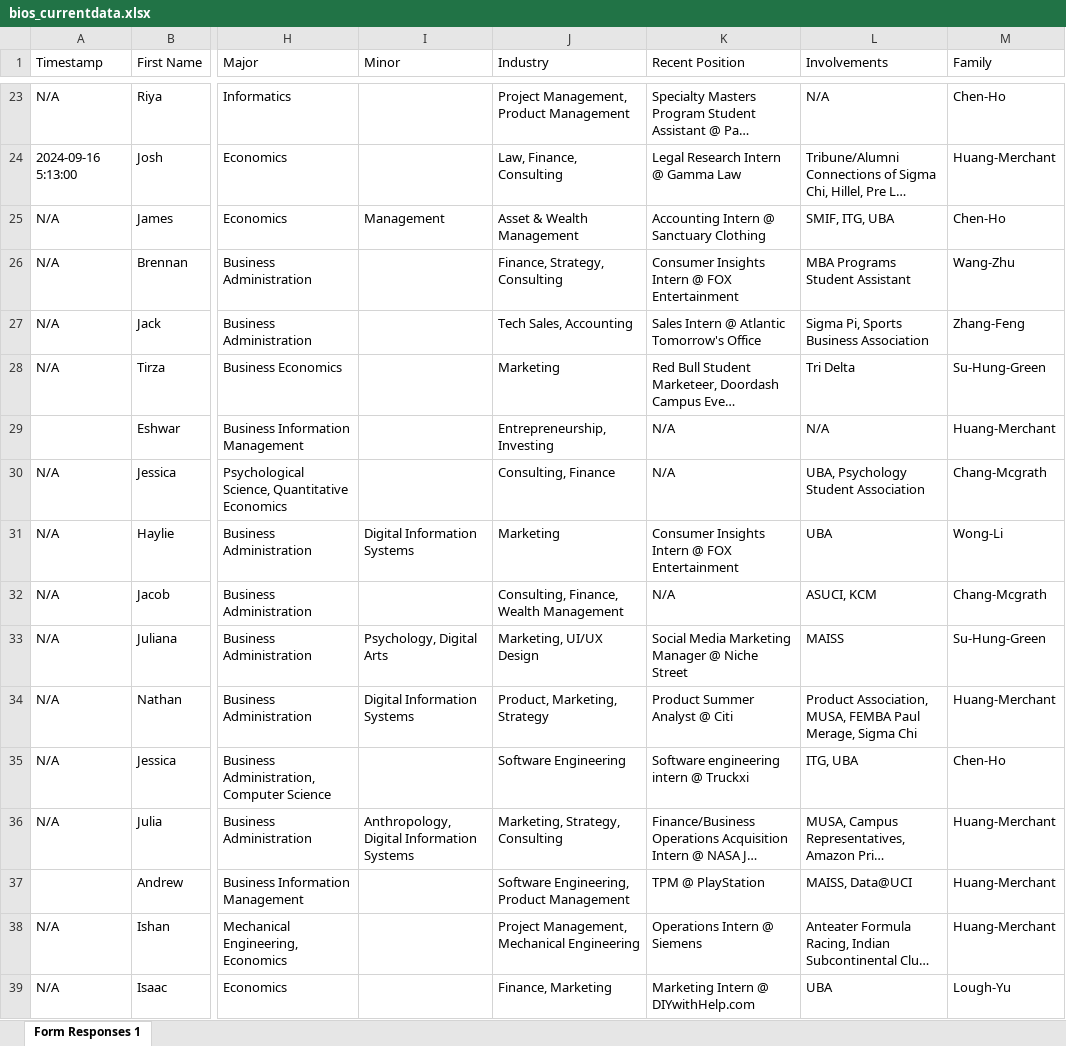
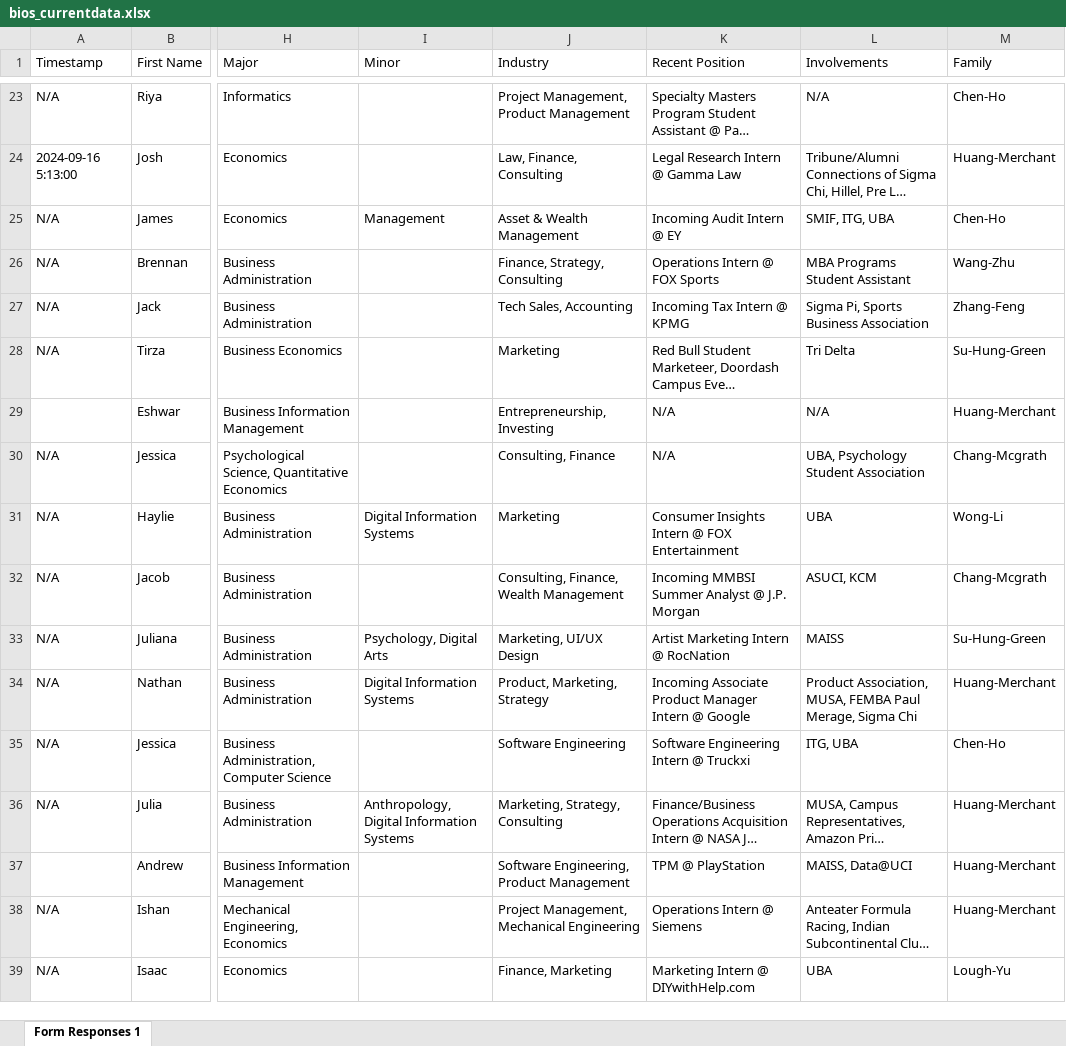
Before and after one commit to dspuci/dspuci-website-gatsby, an Excel workbook: src/data/current_data/bios_currentdata.xlsx, sheet Form Responses 1, drawn as a sheet; only a part is shown, gaps mark what is left out; long unchanged cells end in …; values as stored, in another font and other column widths than the file's, no cell formats; charts and pictures not drawn; the diff covers the shown part only; the diff names each change by its address in the sheet, - before the commit and + after, or states it on an @@ line.

Commit message:
updates

```diff
--- a/src/data/current_data/bios_currentdata.xlsx (sheet Form Responses 1)
+++ b/src/data/current_data/bios_currentdata.xlsx (sheet Form Responses 1)
-K25 (Recent Position): Accounting Intern @ Sanctuary Clothing
+K25 (Recent Position): Incoming Audit Intern @ EY
-K26 (Recent Position): Consumer Insights Intern @ FOX Entertainment
+K26 (Recent Position): Operations Intern @ FOX Sports
-K27 (Recent Position): Sales Intern @ Atlantic Tomorrow's Office
+K27 (Recent Position): Incoming Tax Intern @ KPMG
-K32 (Recent Position): N/A
+K32 (Recent Position): Incoming MMBSI Summer Analyst @ J.P. Morgan
-K33 (Recent Position): Social Media Marketing Manager @ Niche Street
+K33 (Recent Position): Artist Marketing Intern @ RocNation
-K34 (Recent Position): Product Summer Analyst @ Citi
+K34 (Recent Position): Incoming Associate Product Manager Intern @ Google
-K35 (Recent Position): Software engineering intern @ Truckxi
+K35 (Recent Position): Software Engineering Intern @ Truckxi
```
Also changed, not shown: 17 edited cells elsewhere in this sheet, cell formats.
